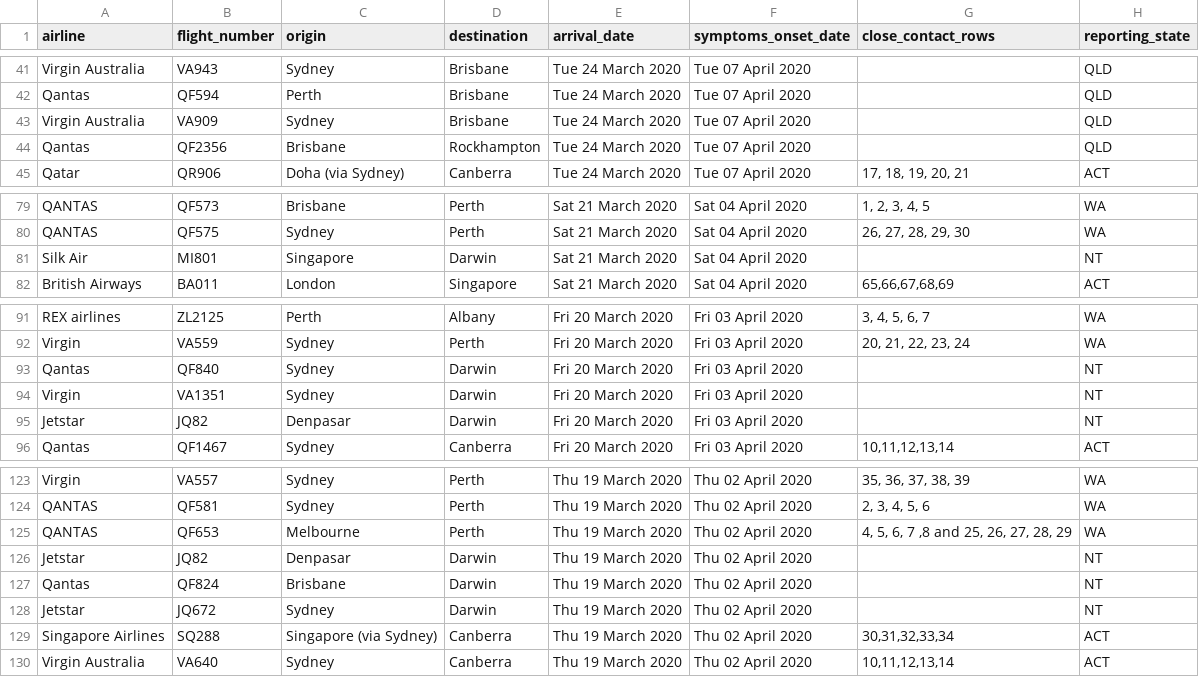
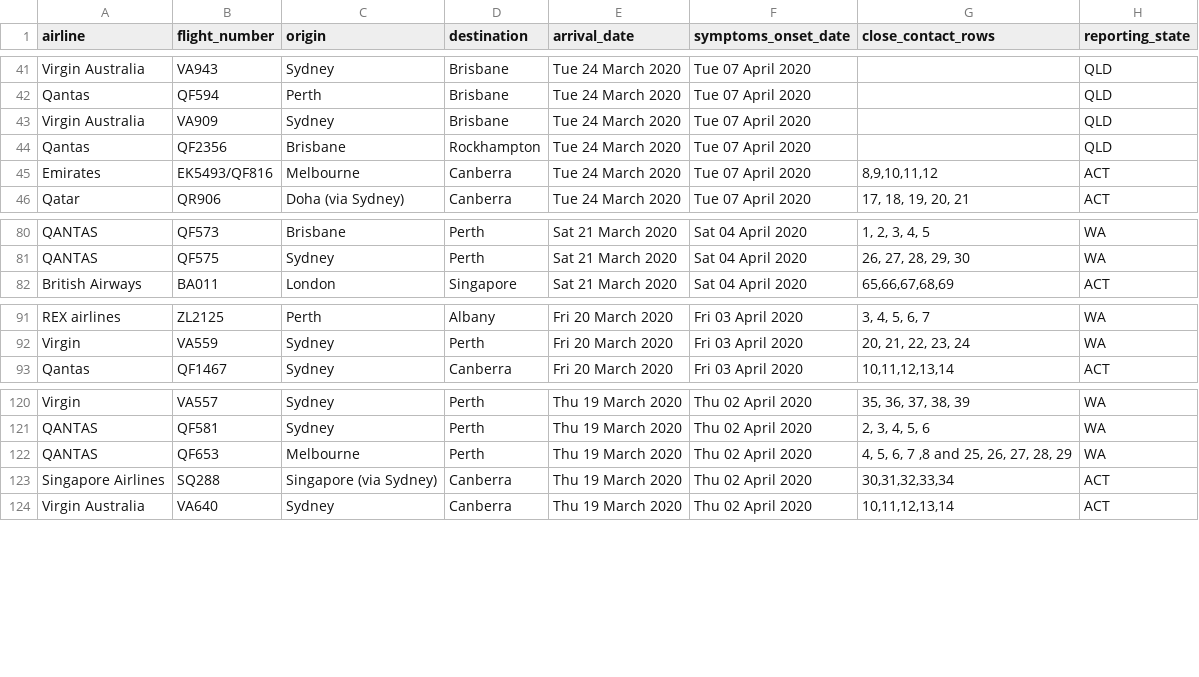
Before and after one commit to bazickoff/covid19-aus-flights-scraper, a CSV file: flight_data/all/flights_2020-4-8.csv, drawn as a sheet; only a part is shown, gaps mark what is left out; removed rows and columns are numbered as before the commit, all else as after; the diff names each change by its address in the sheet, - before the commit and + after, or states it on an @@ line.

```diff
--- a/flight_data/all/flights_2020-4-8.csv
+++ b/flight_data/all/flights_2020-4-8.csv
+row 45: Emirates | EK5493/QF816 | Melbourne | Canberra | Tue 24 March 2020 | Tue 07 April 2020 | 8,9,10,11,12 | ACT
-row 81: Silk Air | MI801 | Singapore | Darwin | Sat 21 March 2020 | Sat 04 April 2020 |  | NT
-row 93: Qantas | QF840 | Sydney | Darwin | Fri 20 March 2020 | Fri 03 April 2020 |  | NT
-row 94: Virgin | VA1351 | Sydney | Darwin | Fri 20 March 2020 | Fri 03 April 2020 |  | NT
-row 95: Jetstar | JQ82 | Denpasar | Darwin | Fri 20 March 2020 | Fri 03 April 2020 |  | NT
-row 126: Jetstar | JQ82 | Denpasar | Darwin | Thu 19 March 2020 | Thu 02 April 2020 |  | NT
-row 127: Qantas | QF824 | Brisbane | Darwin | Thu 19 March 2020 | Thu 02 April 2020 |  | NT
-row 128: Jetstar | JQ672 | Sydney | Darwin | Thu 19 March 2020 | Thu 02 April 2020 |  | NT
```
Also changed, not shown: flight_data/act/flights_2020-4-8.csv, flight_data/act/latest.csv, 4 other files.
